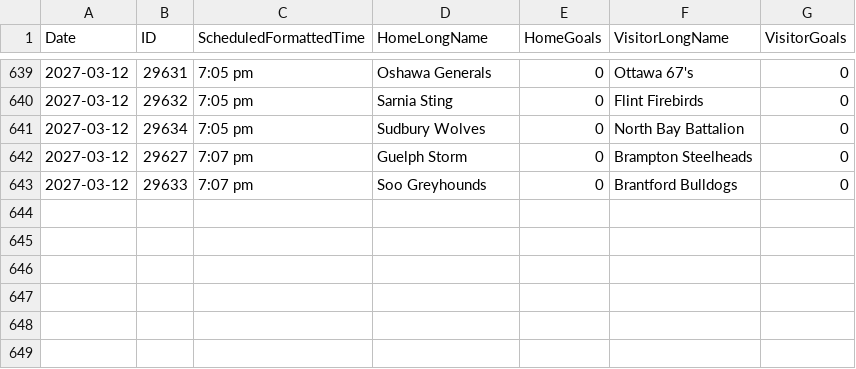
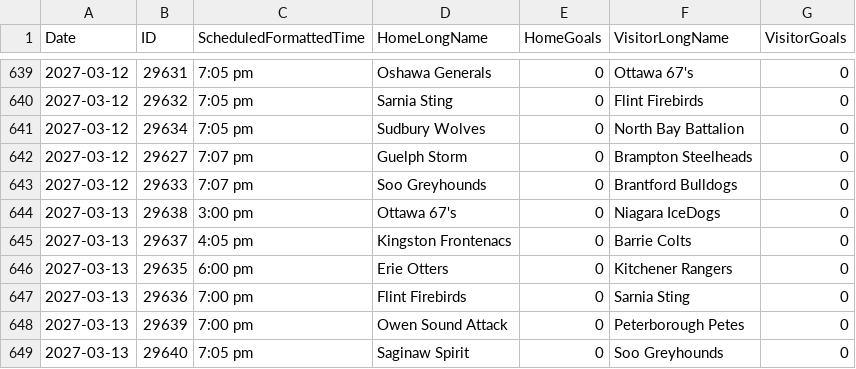
Before and after one commit to NoahCornish/OHLDataHub, a CSV file: data/current/schedule.csv, drawn as a sheet; only a part is shown, gaps mark what is left out; the diff names each change by its address in the sheet, - before the commit and + after, or states it on an @@ line.

```diff
--- a/data/current/schedule.csv
+++ b/data/current/schedule.csv
+row 644: 2027-03-13 | 29638 | 3:00 pm | Ottawa 67's | 0 | Niagara IceDogs | 0
+row 645: 2027-03-13 | 29637 | 4:05 pm | Kingston Frontenacs | 0 | Barrie Colts | 0
+row 646: 2027-03-13 | 29635 | 6:00 pm | Erie Otters | 0 | Kitchener Rangers | 0
+row 647: 2027-03-13 | 29636 | 7:00 pm | Flint Firebirds | 0 | Sarnia Sting | 0
+row 648: 2027-03-13 | 29639 | 7:00 pm | Owen Sound Attack | 0 | Peterborough Petes | 0
+row 649: 2027-03-13 | 29640 | 7:05 pm | Saginaw Spirit | 0 | Soo Greyhounds | 0
```
Also changed, not shown: data/current/draft.csv, data/current/ev.csv, 4 other files.
